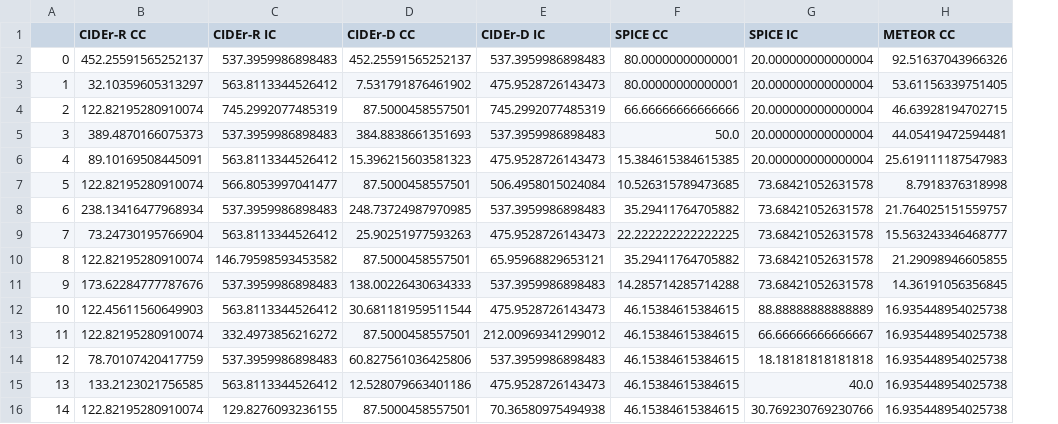
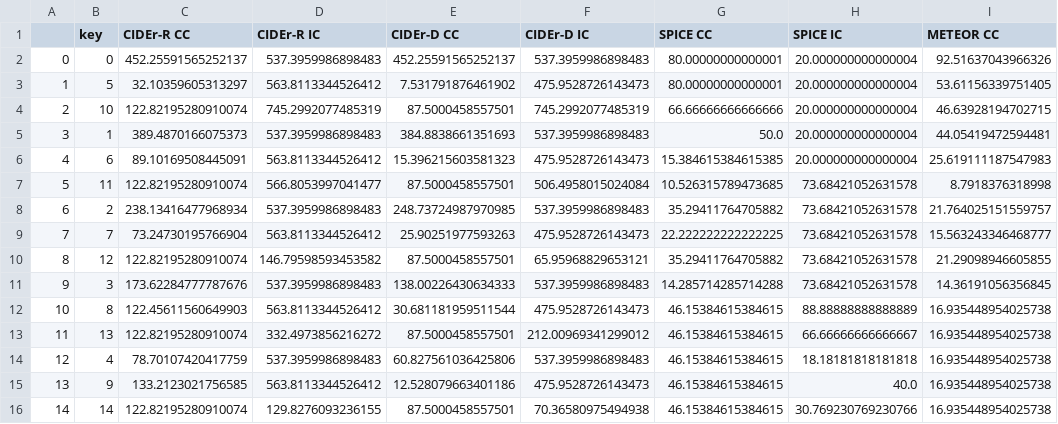
Before and after one commit to gabrielsantosrv/coco-caption, a CSV file: toy_candidate_classification_results.csv, drawn as a sheet; only a part is shown; the diff names each change by its address in the sheet, - before the commit and + after, or states it on an @@ line.

Commit message:
toy_candidate_classification_results.csv

```diff
--- a/toy_candidate_classification_results.csv
+++ b/toy_candidate_classification_results.csv
+column B (key), rows 2-16: 0 | 5 | 10 | 1 | 6 | 11 | 2 | 7 | 12 | 3 | 8 | 13 | 4 | 9 | 14
```
